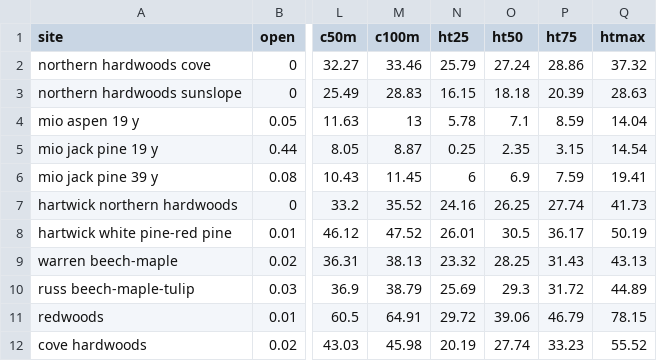
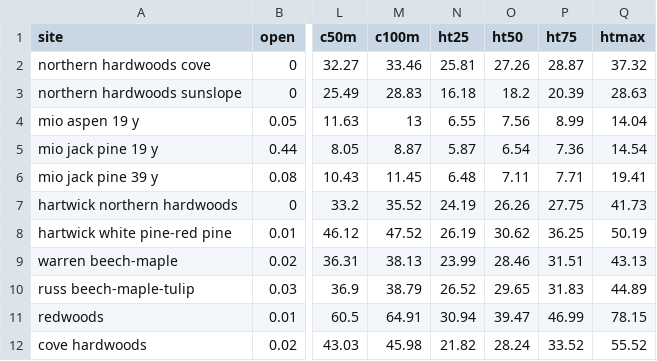
Before and after one commit to phytoclast/lidar, a CSV file: output/vhthectare.csv, drawn as a sheet; only a part is shown, gaps mark what is left out; the diff covers the shown part only; the diff names each change by its address in the sheet, - before the commit and + after, or states it on an @@ line.

Commit message:
Update vhthectare.csv

```diff
--- a/output/vhthectare.csv
+++ b/output/vhthectare.csv
-N2 (ht25): 25.79
+N2 (ht25): 25.81
-O2 (ht50): 27.24
+O2 (ht50): 27.26
-P2 (ht75): 28.86
+P2 (ht75): 28.87
-N3 (ht25): 16.15
+N3 (ht25): 16.18
-O3 (ht50): 18.18
+O3 (ht50): 18.2
-N4 (ht25): 5.78
+N4 (ht25): 6.55
-O4 (ht50): 7.1
+O4 (ht50): 7.56
-P4 (ht75): 8.59
+P4 (ht75): 8.99
-N5 (ht25): 0.25
+N5 (ht25): 5.87
-O5 (ht50): 2.35
+O5 (ht50): 6.54
-P5 (ht75): 3.15
+P5 (ht75): 7.36
-N6 (ht25): 6
+N6 (ht25): 6.48
-O6 (ht50): 6.9
+O6 (ht50): 7.11
-P6 (ht75): 7.59
+P6 (ht75): 7.71
-N7 (ht25): 24.16
+N7 (ht25): 24.19
-O7 (ht50): 26.25
+O7 (ht50): 26.26
-P7 (ht75): 27.74
+P7 (ht75): 27.75
-N8 (ht25): 26.01
+N8 (ht25): 26.19
-O8 (ht50): 30.5
+O8 (ht50): 30.62
-P8 (ht75): 36.17
+P8 (ht75): 36.25
-N9 (ht25): 23.32
+N9 (ht25): 23.99
-O9 (ht50): 28.25
+O9 (ht50): 28.46
-P9 (ht75): 31.43
+P9 (ht75): 31.51
-N10 (ht25): 25.69
+N10 (ht25): 26.52
-O10 (ht50): 29.3
+O10 (ht50): 29.65
-P10 (ht75): 31.72
+P10 (ht75): 31.83
-N11 (ht25): 29.72
+N11 (ht25): 30.94
-O11 (ht50): 39.06
+O11 (ht50): 39.47
-P11 (ht75): 46.79
+P11 (ht75): 46.99
-N12 (ht25): 20.19
+N12 (ht25): 21.82
-O12 (ht50): 27.74
+O12 (ht50): 28.24
-P12 (ht75): 33.23
+P12 (ht75): 33.52
```
Also changed, not shown: 114 edited cells elsewhere in this file.
